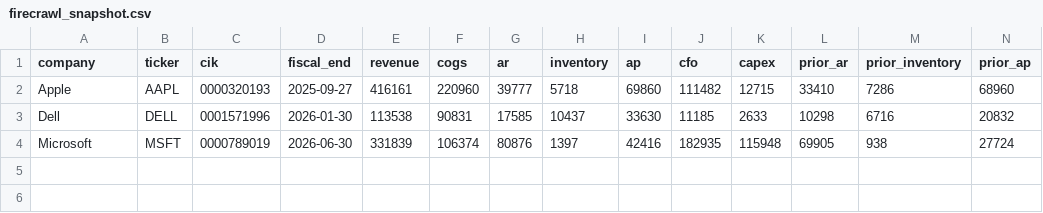
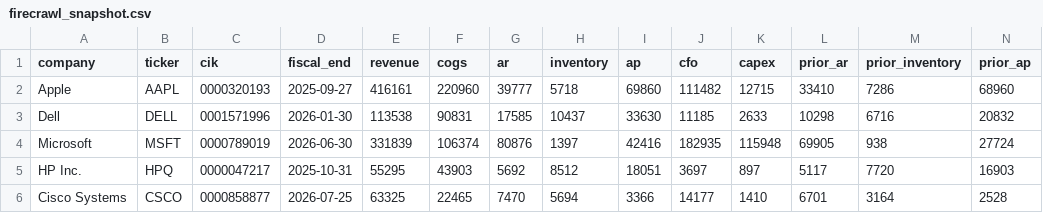
Before and after one commit to Pratattack/analytics-portfolio, a CSV file: sec-working-capital/data/firecrawl_snapshot.csv, drawn as a sheet; only a part is shown; rows hold the shown columns only; the diff names each change by its address in the sheet, - before the commit and + after, or states it on an @@ line.

Commit message:
Expand XBRL peer benchmark to HP and Cisco: data/firecrawl_snapshot.csv

```diff
--- a/sec-working-capital/data/firecrawl_snapshot.csv
+++ b/sec-working-capital/data/firecrawl_snapshot.csv
+row 5: HP Inc. | HPQ | 0000047217 | 2025-10-31 | 55295 | 43903 | 5692 | 8512 | 18051 | 3697 | 897 | 5117 | 7720 | 16903
+row 6: Cisco Systems | CSCO | 0000858877 | 2026-07-25 | 63325 | 22465 | 7470 | 5694 | 3366 | 14177 | 1410 | 6701 | 3164 | 2528
```
